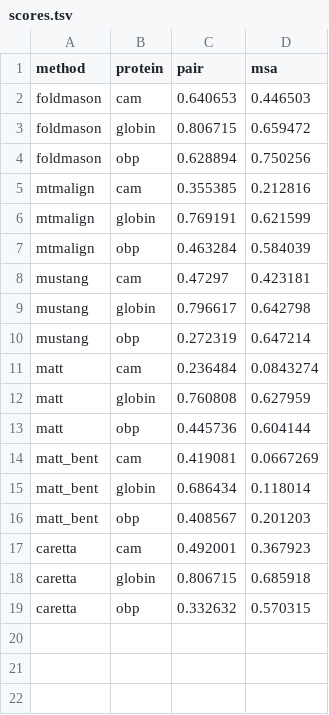
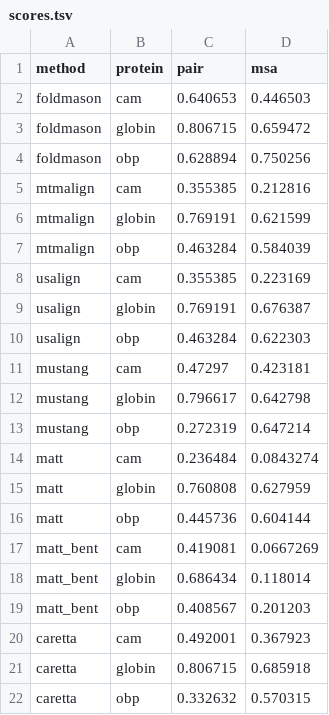
Before and after one commit to steineggerlab/foldmason-analysis, a TSV file: flexibility/scores.tsv, drawn as a sheet.

Commit message:
add usalign alignments for flexible proteins

```diff
--- a/flexibility/scores.tsv
+++ b/flexibility/scores.tsv
@@ -7,2 +7,5 @@ mtmalign	globin	0.769191	0.621599
 mtmalign	obp	0.463284	0.584039
+usalign	cam	0.355385	0.223169
+usalign	globin	0.769191	0.676387
+usalign	obp	0.463284	0.622303
 mustang	cam	0.47297	0.423181
```
Also changed, not shown: 6 other files.
